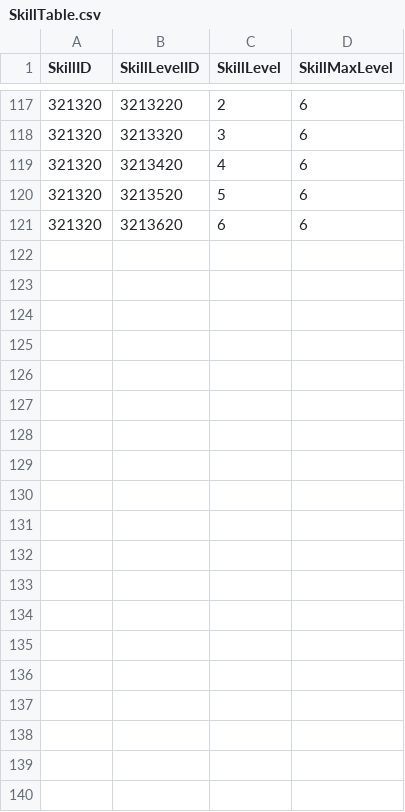
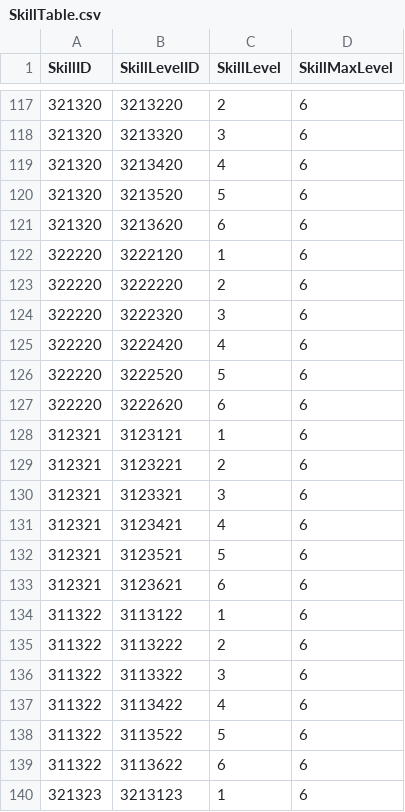
Before and after one commit to rockdo4/UNITY_ProjectMEKA, a CSV file: UNITY_ProjectMEKA/Assets/Resources/Table/SkillTable.csv, drawn as a sheet; only a part is shown, gaps mark what is left out; the diff covers the shown part only.

```diff
--- a/UNITY_ProjectMEKA/Assets/Resources/Table/SkillTable.csv
+++ b/UNITY_ProjectMEKA/Assets/Resources/Table/SkillTable.csv
@@ -121 +121,20 @@
 321320,3213620,6,6
+322220,3222120,1,6
+322220,3222220,2,6
+322220,3222320,3,6
+322220,3222420,4,6
+322220,3222520,5,6
+322220,3222620,6,6
+312321,3123121,1,6
+312321,3123221,2,6
+312321,3123321,3,6
+312321,3123421,4,6
+312321,3123521,5,6
+312321,3123621,6,6
+311322,3113122,1,6
+311322,3113222,2,6
+311322,3113322,3,6
+311322,3113422,4,6
+311322,3113522,5,6
+311322,3113622,6,6
+321323,3213123,1,6
```
Also changed, not shown: 11 added rows elsewhere in this file, UNITY_ProjectMEKA/Assets/Resources/Table/CharacterTable.csv, 2 other files.
